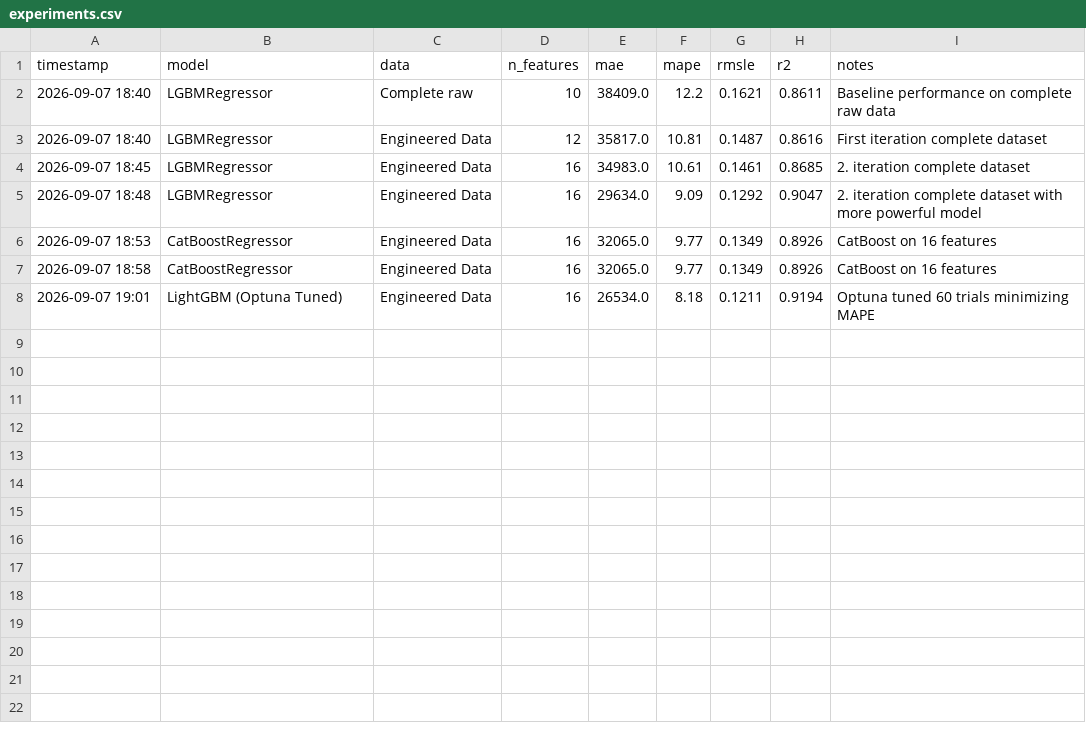
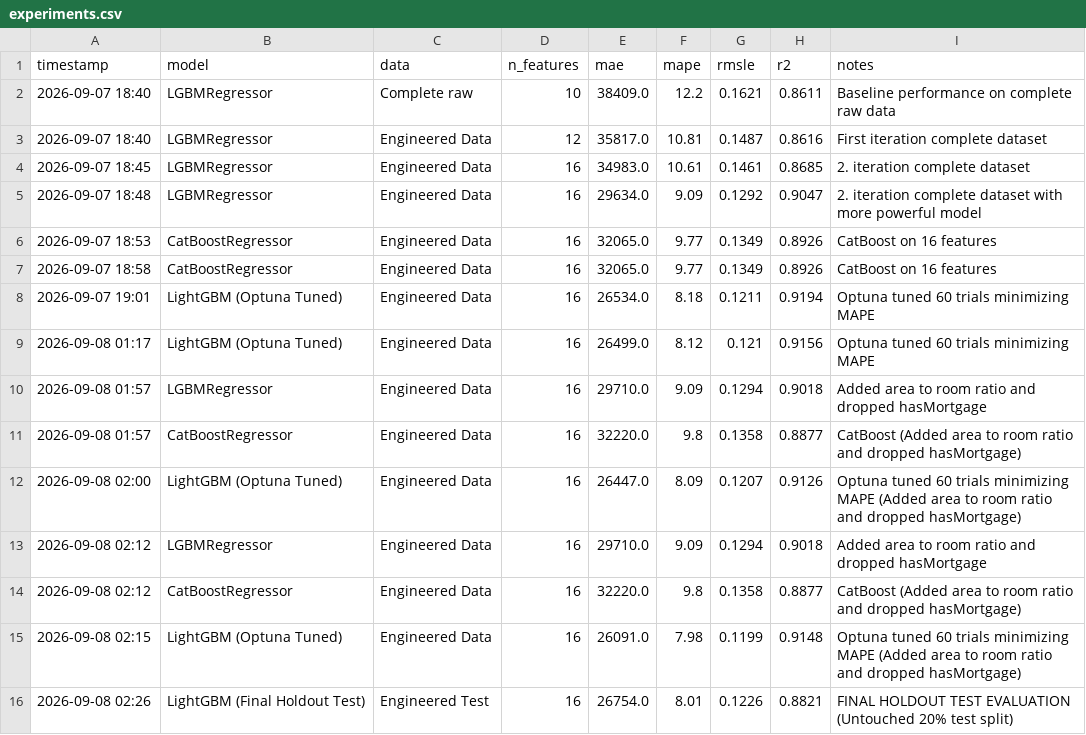
Before and after one commit to aslanli-aslan/baku-apartment-prices, a CSV file: models/experiments.csv, drawn as a sheet; the diff names each change by its address in the sheet, - before the commit and + after, or states it on an @@ line.

Commit message:
docs: upload latest experiments and the final model

```diff
--- a/models/experiments.csv
+++ b/models/experiments.csv
+row 9: 2026-09-08 01:17 | LightGBM (Optuna Tuned) | Engineered Data | 16 | 26499.0 | 8.12 | 0.121 | 0.9156 | Optuna tuned 60 trials minimizing MAPE
+row 10: 2026-09-08 01:57 | LGBMRegressor | Engineered Data | 16 | 29710.0 | 9.09 | 0.1294 | 0.9018 | Added area to room ratio and dropped hasMortgage
+row 11: 2026-09-08 01:57 | CatBoostRegressor | Engineered Data | 16 | 32220.0 | 9.8 | 0.1358 | 0.8877 | CatBoost (Added area to room ratio and dropped hasMortgage)
+row 12: 2026-09-08 02:00 | LightGBM (Optuna Tuned) | Engineered Data | 16 | 26447.0 | 8.09 | 0.1207 | 0.9126 | Optuna tuned 60 trials minimizing MAPE (Added area to room ratio and dropped hasMortgage)
+row 13: 2026-09-08 02:12 | LGBMRegressor | Engineered Data | 16 | 29710.0 | 9.09 | 0.1294 | 0.9018 | Added area to room ratio and dropped hasMortgage
+row 14: 2026-09-08 02:12 | CatBoostRegressor | Engineered Data | 16 | 32220.0 | 9.8 | 0.1358 | 0.8877 | CatBoost (Added area to room ratio and dropped hasMortgage)
+row 15: 2026-09-08 02:15 | LightGBM (Optuna Tuned) | Engineered Data | 16 | 26091.0 | 7.98 | 0.1199 | 0.9148 | Optuna tuned 60 trials minimizing MAPE (Added area to room ratio and dropped hasMortgage)
+row 16: 2026-09-08 02:26 | LightGBM (Final Holdout Test) | Engineered Test | 16 | 26754.0 | 8.01 | 0.1226 | 0.8821 | FINAL HOLDOUT TEST EVALUATION (Untouched 20% test split)
```
Also changed, not shown: 1 other file.
